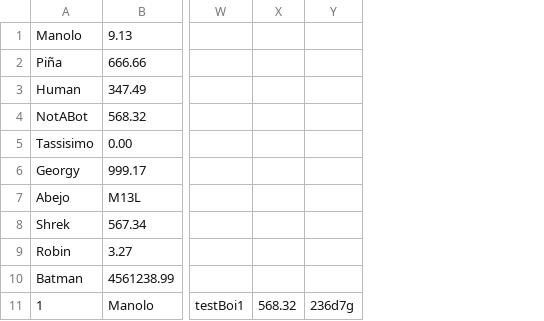
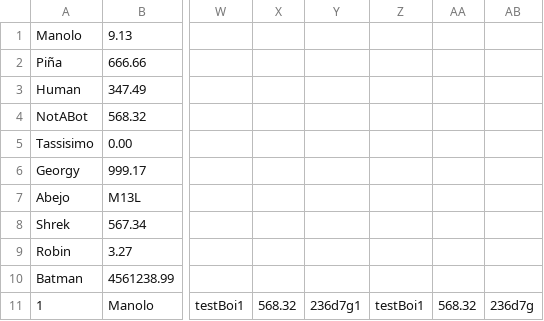
Before and after one commit to thok54/Bank-project, a CSV file: src/main/resources/csv/accounts.csv, drawn as a sheet; only a part is shown, gaps mark what is left out; the diff names each change by its address in the sheet, - before the commit and + after, or states it on an @@ line.

```diff
--- a/src/main/resources/csv/accounts.csv
+++ b/src/main/resources/csv/accounts.csv
+column Y, row 11: 236d7g1
+column Z, row 11: testBoi1
+column AA, row 11: 568.32
```
Also changed, not shown: src/main/resources/csv/payments.csv, 7 other files.
